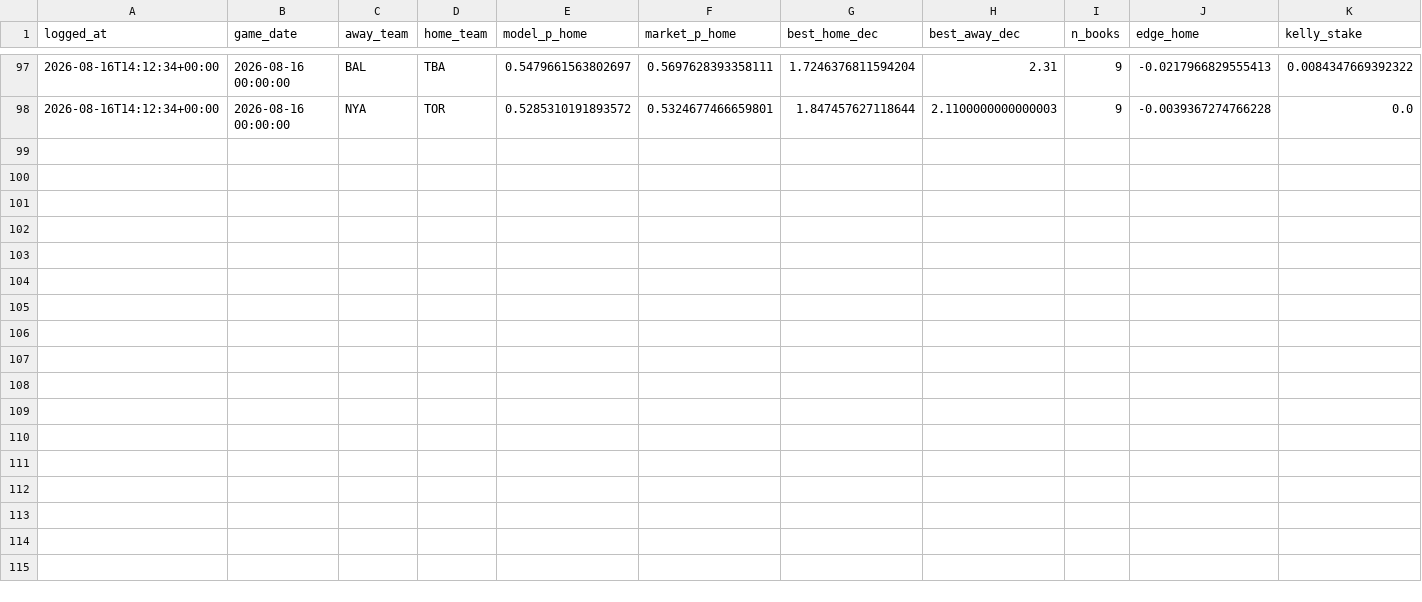
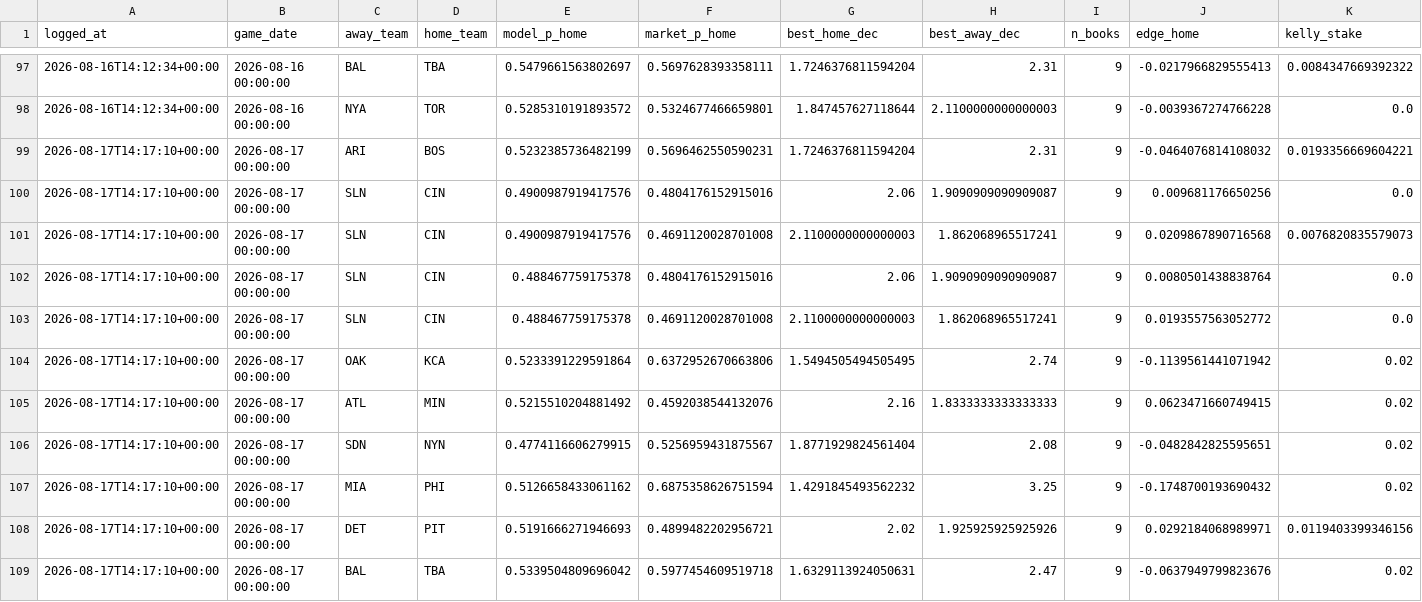
Before and after one commit to ivan-marjanovic/mlb-forecasting, a CSV file: live_predictions.csv, drawn as a sheet; only a part is shown, gaps mark what is left out; rows hold the shown columns only; the diff names each change by its address in the sheet, - before the commit and + after, or states it on an @@ line.

```diff
--- a/live_predictions.csv
+++ b/live_predictions.csv
+row 99: 2026-08-17T14:17:10+00:00 | 2026-08-17 00:00:00 | ARI | BOS | 0.5232385736482199 | 0.5696462550590231 | 1.7246376811594204 | 2.31 | 9 | -0.0464076814108032 | 0.0193356669604221
+row 100: 2026-08-17T14:17:10+00:00 | 2026-08-17 00:00:00 | SLN | CIN | 0.4900987919417576 | 0.4804176152915016 | 2.06 | 1.9090909090909087 | 9 | 0.009681176650256 | 0.0
+row 101: 2026-08-17T14:17:10+00:00 | 2026-08-17 00:00:00 | SLN | CIN | 0.4900987919417576 | 0.4691120028701008 | 2.1100000000000003 | 1.862068965517241 | 9 | 0.0209867890716568 | 0.0076820835579073
+row 102: 2026-08-17T14:17:10+00:00 | 2026-08-17 00:00:00 | SLN | CIN | 0.488467759175378 | 0.4804176152915016 | 2.06 | 1.9090909090909087 | 9 | 0.0080501438838764 | 0.0
+row 103: 2026-08-17T14:17:10+00:00 | 2026-08-17 00:00:00 | SLN | CIN | 0.488467759175378 | 0.4691120028701008 | 2.1100000000000003 | 1.862068965517241 | 9 | 0.0193557563052772 | 0.0
+row 104: 2026-08-17T14:17:10+00:00 | 2026-08-17 00:00:00 | OAK | KCA | 0.5233391229591864 | 0.6372952670663806 | 1.5494505494505495 | 2.74 | 9 | -0.1139561441071942 | 0.02
+row 105: 2026-08-17T14:17:10+00:00 | 2026-08-17 00:00:00 | ATL | MIN | 0.5215510204881492 | 0.4592038544132076 | 2.16 | 1.8333333333333333 | 9 | 0.0623471660749415 | 0.02
+row 106: 2026-08-17T14:17:10+00:00 | 2026-08-17 00:00:00 | SDN | NYN | 0.4774116606279915 | 0.5256959431875567 | 1.8771929824561404 | 2.08 | 9 | -0.0482842825595651 | 0.02
+row 107: 2026-08-17T14:17:10+00:00 | 2026-08-17 00:00:00 | MIA | PHI | 0.5126658433061162 | 0.6875358626751594 | 1.4291845493562232 | 3.25 | 9 | -0.1748700193690432 | 0.02
+row 108: 2026-08-17T14:17:10+00:00 | 2026-08-17 00:00:00 | DET | PIT | 0.5191666271946693 | 0.4899482202956721 | 2.02 | 1.925925925925926 | 9 | 0.0292184068989971 | 0.0119403399346156
+row 109: 2026-08-17T14:17:10+00:00 | 2026-08-17 00:00:00 | BAL | TBA | 0.5339504809696042 | 0.5977454609519718 | 1.6329113924050631 | 2.47 | 9 | -0.0637949799823676 | 0.02
```
